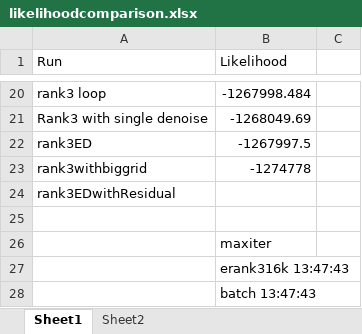
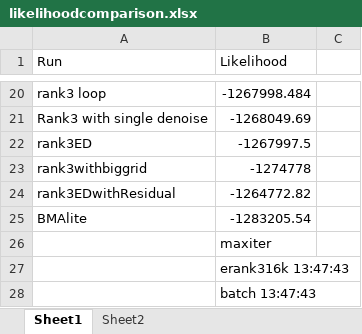
Before and after one commit to pcarbo/gtexresults_matrixash, an Excel workbook: Plots_for_Paper_vmat/likelihoodcomparison.xlsx, sheet Sheet1, drawn as a sheet; only a part is shown, gaps mark what is left out; values as stored, in another font and other column widths than the file's, no borders; charts and pictures not drawn; the diff names each change by its address in the sheet, - before the commit and + after, or states it on an @@ line.

```diff
--- a/Plots_for_Paper_vmat/likelihoodcomparison.xlsx (sheet Sheet1)
+++ b/Plots_for_Paper_vmat/likelihoodcomparison.xlsx (sheet Sheet1)
-B24 (Likelihood): (empty)
+B24 (Likelihood): -1264772.82
-row 25: (empty)
+row 25: BMAlite | -1283205.54
```
Also changed, not shown: charts or pictures, 2 other files.
